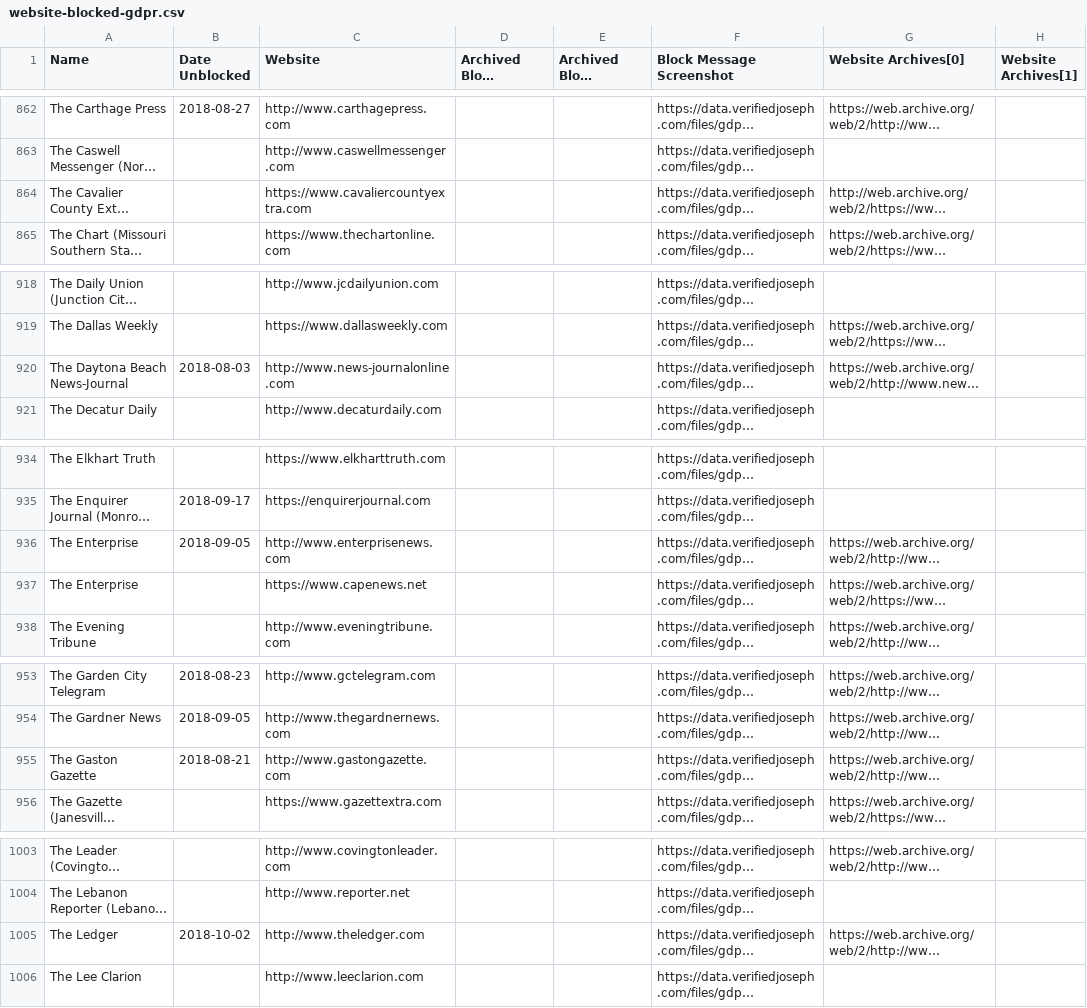
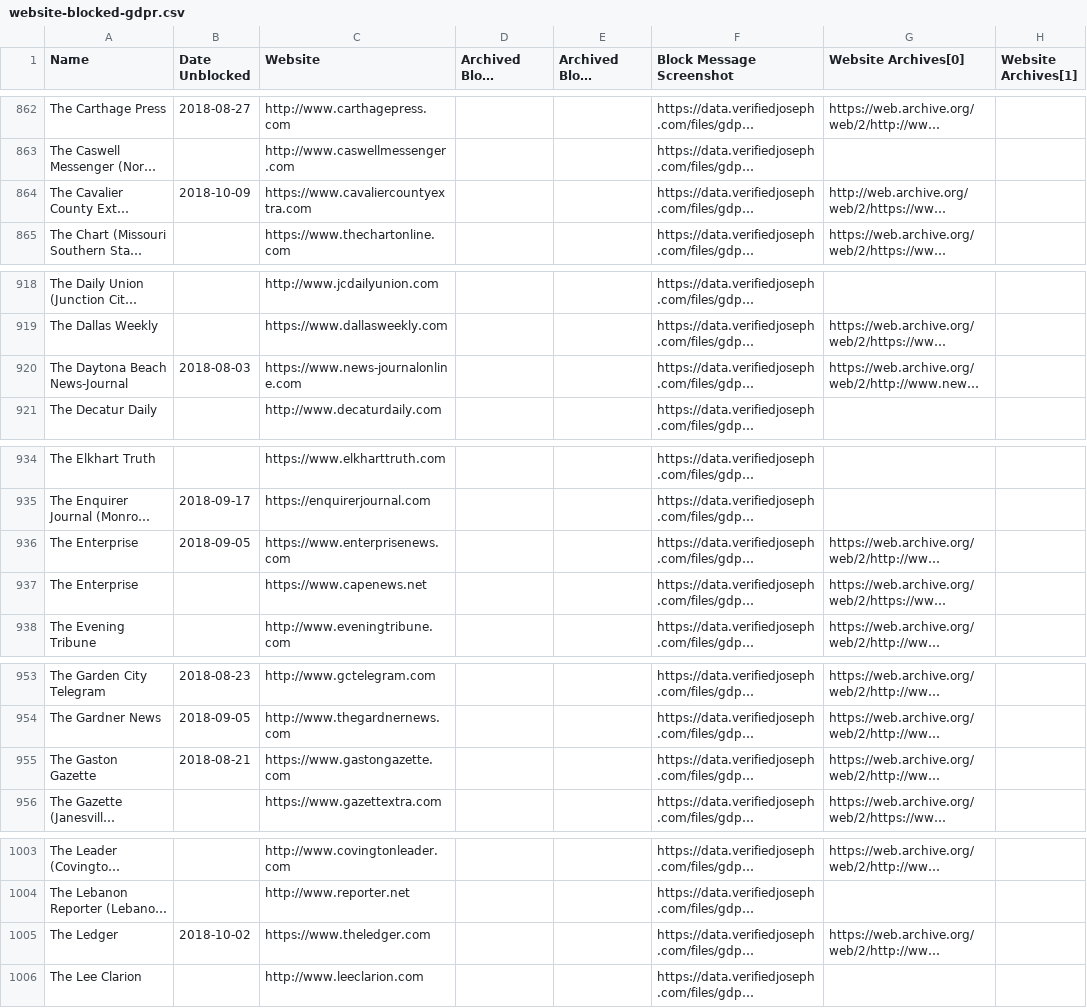
Before and after one commit to VerifiedJoseph/data.verifiedjoseph.com, a CSV file: website-blocked-gdpr.csv, drawn as a sheet; only a part is shown, gaps mark what is left out; long unchanged cells end in …; the diff covers the shown part only; the diff names each change by its address in the sheet, - before the commit and + after, or states it on an @@ line.

Commit message:
Add unblock date for 6 websites
Unblocked:
https://countrymedia.net
https://northcoastcitizen.com
https://www.cavaliercountyextra.com
https://adamscountyextra.com
http://auburnjournal.com
https://www.placerherald.com

Add https:
http://www.capecodtimes.com
http://www.goupstate.com
http://www.pjstar.com
http://www.uticaod.com
http://www.savannahnow.com
http://www.augustachronicle.com
http://www.news-journalonline.com
http://www.enterprisenews.com
http://www.gastongazette.com
http://www.theledger.com
http://www.cjonline.com

Scan results for 09/10/2018:
https://github.com/VerifiedJoseph/GDPR451/commit/1c60f3ca9b67febf628dc8255179faffd01e9116#diff-ecdcae41656336aeb63c6e8ea318be28

```diff
--- a/website-blocked-gdpr.csv
+++ b/website-blocked-gdpr.csv
-B864 (Date Unblocked): (empty)
+B864 (Date Unblocked): 2018-10-09
-C920 (Website): http://www.news-journalonline.com
+C920 (Website): https://www.news-journalonline.com
-C936 (Website): http://www.enterprisenews.com
+C936 (Website): https://www.enterprisenews.com
-C955 (Website): http://www.gastongazette.com
+C955 (Website): https://www.gastongazette.com
-C1005 (Website): http://www.theledger.com
+C1005 (Website): https://www.theledger.com
```
Also changed, not shown: 15 edited cells elsewhere in this file.
